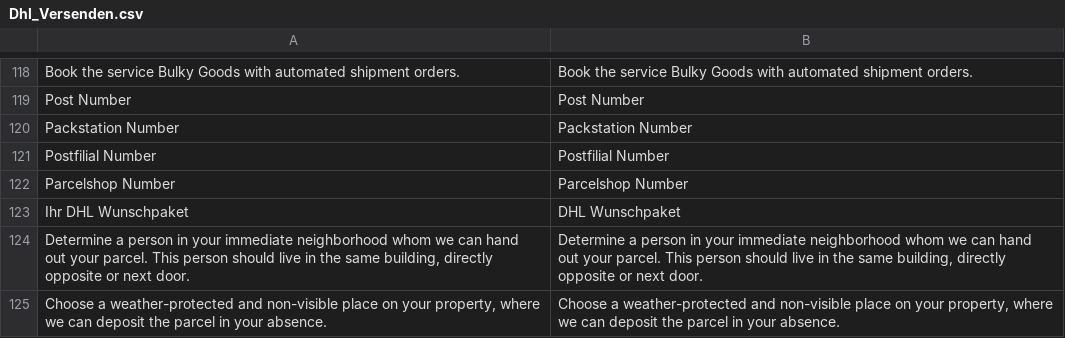
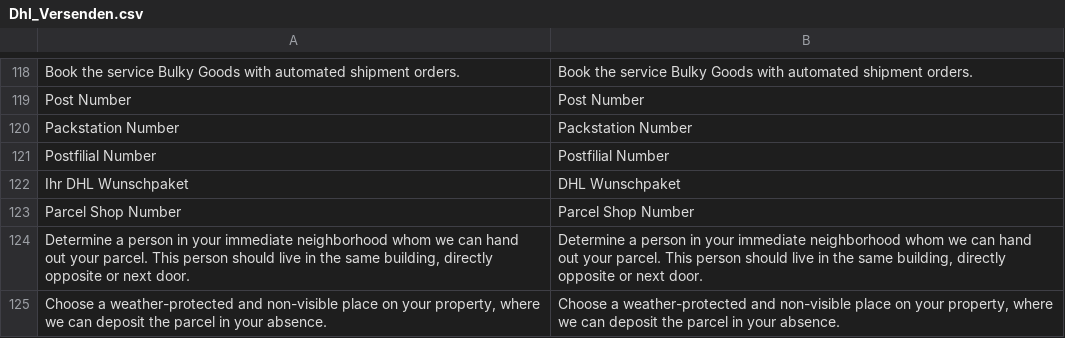
Before and after one commit to netresearch/dhl-module-versenden-m1, a CSV file: src/app/locale/en_US/Dhl_Versenden.csv, drawn as a sheet; only a part is shown, gaps mark what is left out; removed rows and columns are numbered as before the commit, all else as after; the diff names each change by its address in the sheet, - before the commit and + after, or states it on an @@ line.

```diff
--- a/src/app/locale/en_US/Dhl_Versenden.csv
+++ b/src/app/locale/en_US/Dhl_Versenden.csv
-row 122: Parcelshop Number | Parcelshop Number
+row 123: Parcel Shop Number | Parcel Shop Number
```
Also changed, not shown: src/app/locale/de_DE/Dhl_Versenden.csv, 3 other files.
